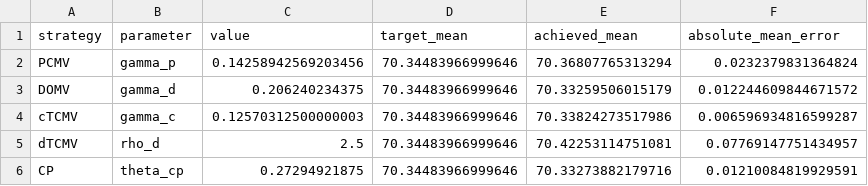
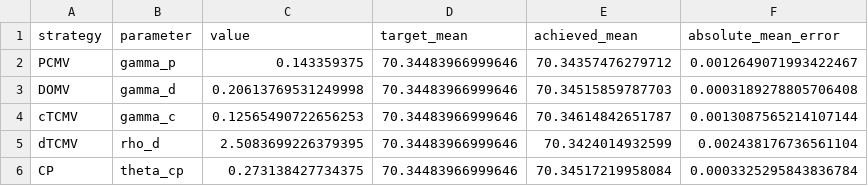
Before and after one commit to yoshi123027-del/dc-glidepath-ica2026-en, a CSV file: results/jp_gamma25_common_mean/mv_equal_mean_calibration.csv, drawn as a sheet.

```diff
--- a/results/jp_gamma25_common_mean/mv_equal_mean_calibration.csv
+++ b/results/jp_gamma25_common_mean/mv_equal_mean_calibration.csv
@@ -1,6 +1,6 @@
 strategy,parameter,value,target_mean,achieved_mean,absolute_mean_error
-PCMV,gamma_p,0.14258942569203456,70.34483966999646,70.36807765313294,0.0232379831364824
-DOMV,gamma_d,0.206240234375,70.34483966999646,70.33259506015179,0.012244609844671572
-cTCMV,gamma_c,0.12570312500000003,70.34483966999646,70.33824273517986,0.006596934816599287
-dTCMV,rho_d,2.5,70.34483966999646,70.42253114751081,0.07769147751434957
-CP,theta_cp,0.27294921875,70.34483966999646,70.33273882179716,0.01210084819929591
+PCMV,gamma_p,0.143359375,70.34483966999646,70.34357476279712,0.0012649071993422467
+DOMV,gamma_d,0.20613769531249998,70.34483966999646,70.34515859787703,0.0003189278805706408
+cTCMV,gamma_c,0.12565490722656253,70.34483966999646,70.34614842651787,0.0013087565214107144
+dTCMV,rho_d,2.5083699226379395,70.34483966999646,70.3424014932599,0.002438176736561104
+CP,theta_cp,0.273138427734375,70.34483966999646,70.34517219958084,0.0003325295843836784
```
Also changed, not shown: results/jp_gamma25_common_mean/annual_glidepaths.csv, results/jp_gamma25_common_mean/dtcmv_u_decomposition.csv, 16 other files.
